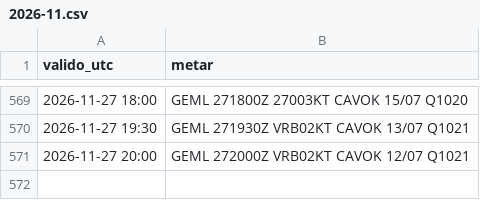
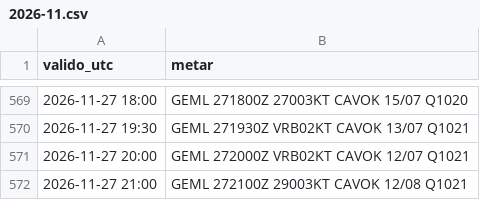
Before and after one commit to pabloauxiliar7/aterriza-mln, a CSV file: data/historico/2026-11.csv, drawn as a sheet; only a part is shown, gaps mark what is left out.

```diff
--- a/data/historico/2026-11.csv
+++ b/data/historico/2026-11.csv
@@ -571 +571,2 @@ valido_utc,metar
 2026-11-27 20:00,GEML 272000Z VRB02KT CAVOK 12/07 Q1021
+2026-11-27 21:00,GEML 272100Z 29003KT CAVOK 12/08 Q1021
```
Also changed, not shown: 2 other files.
